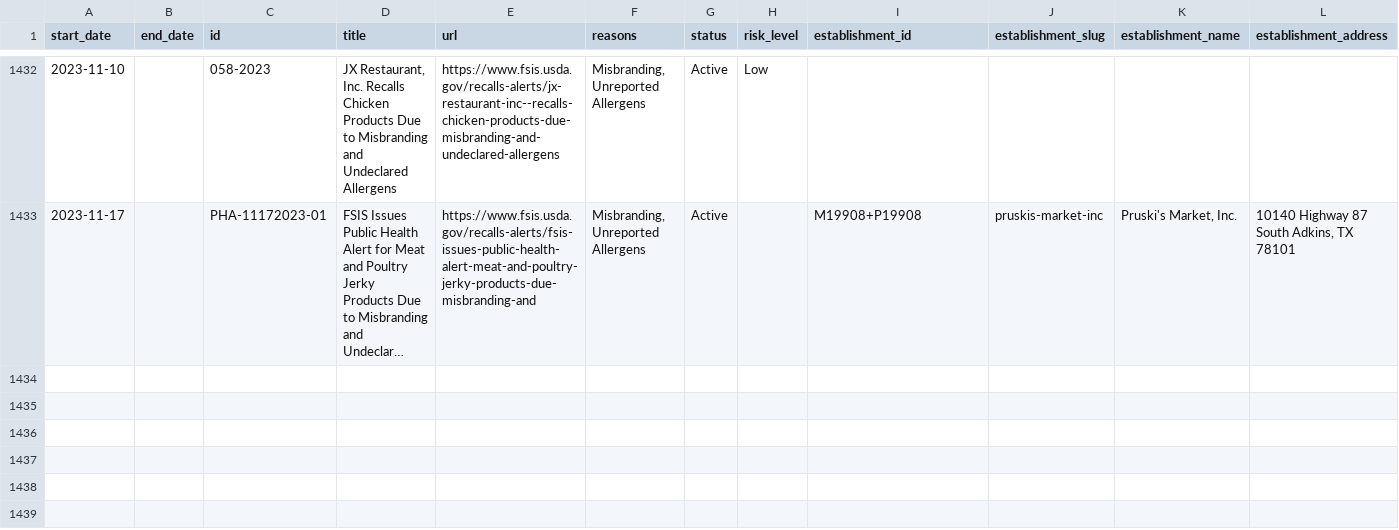
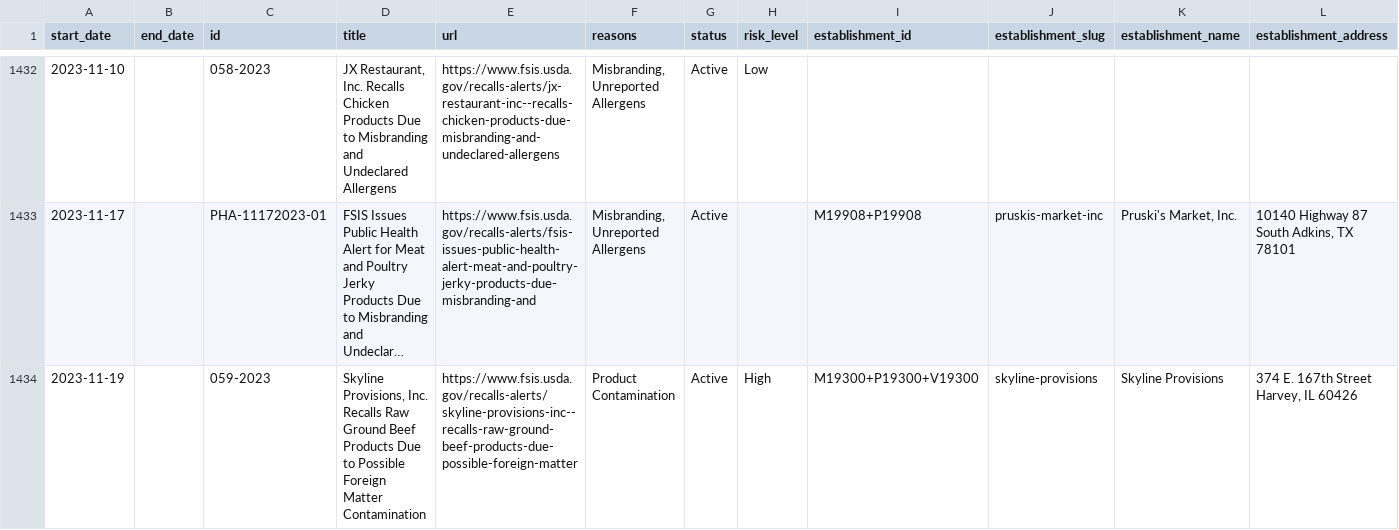
Before and after one commit to harrisj/food-recalls-actions, a CSV file: usda/recalls.csv, drawn as a sheet; only a part is shown, gaps mark what is left out; long unchanged cells end in …; rows hold the shown columns only; the diff names each change by its address in the sheet, - before the commit and + after, or states it on an @@ line.

```diff
--- a/usda/recalls.csv
+++ b/usda/recalls.csv
+row 1434: 2023-11-19 |  | 059-2023 | Skyline Provisions, Inc. Recalls Raw Ground Beef Products Due to Possible Foreign Matter Contamination | https://www.fsis.usda.gov/recalls-alerts/skyline-provisions-inc--recalls-raw-ground-beef-products-due-possible-foreign-matter | Product Contamination | Active | High | M19300+P19300+V19300 | skyline-provisions | Skyline Provisions | 374 E. 167th Street Harvey, IL 60426
```
Also changed, not shown: 6 other files.
